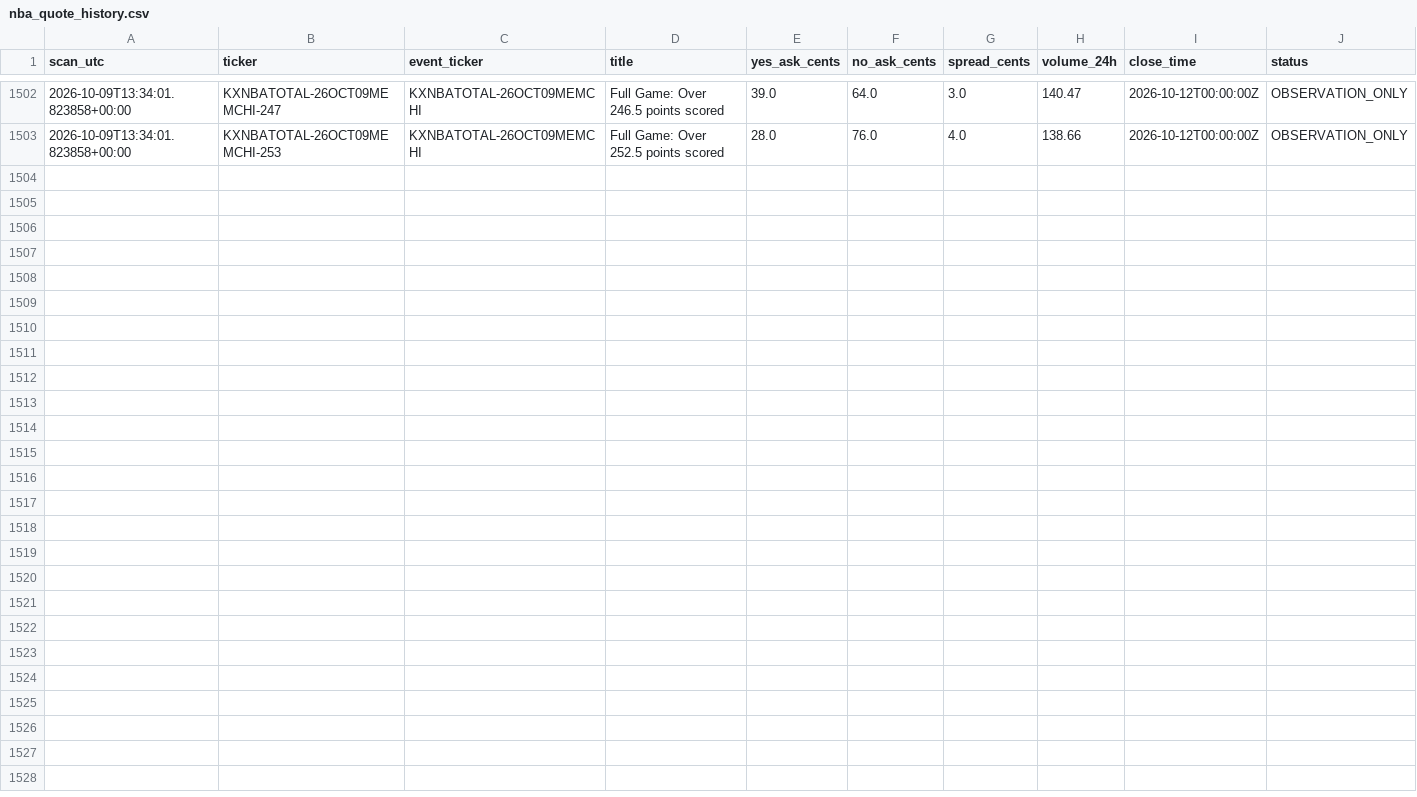
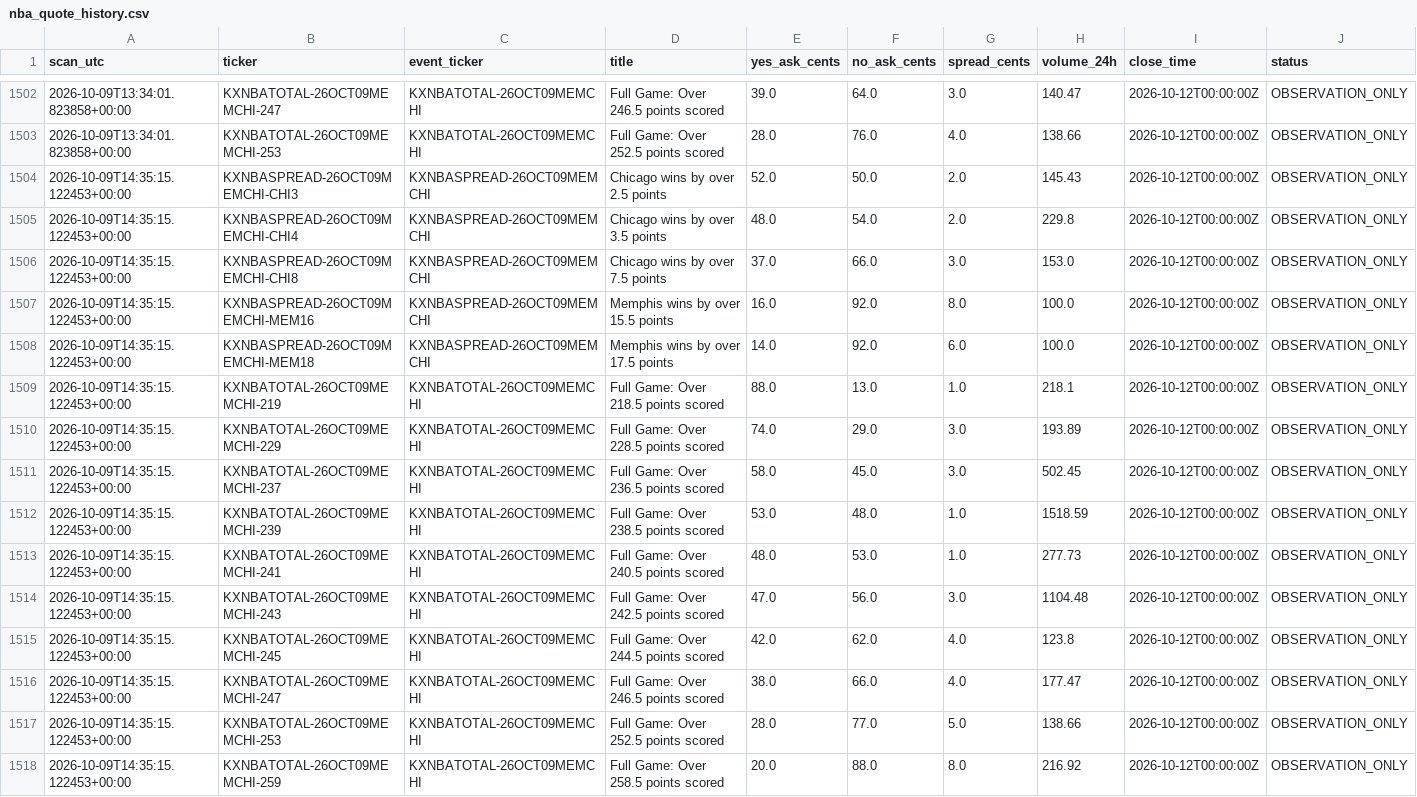
Before and after one commit to hpsyntheticoilsusa-gif/kalshi-ai-paper-trader, a CSV file: data/nba_quote_history.csv, drawn as a sheet; only a part is shown, gaps mark what is left out; the diff names each change by its address in the sheet, - before the commit and + after, or states it on an @@ line.

```diff
--- a/data/nba_quote_history.csv
+++ b/data/nba_quote_history.csv
+row 1504: 2026-10-09T14:35:15.122453+00:00 | KXNBASPREAD-26OCT09MEMCHI-CHI3 | KXNBASPREAD-26OCT09MEMCHI | Chicago wins by over 2.5 points | 52.0 | 50.0 | 2.0 | 145.43 | 2026-10-12T00:00:00Z | OBSERVATION_ONLY
+row 1505: 2026-10-09T14:35:15.122453+00:00 | KXNBASPREAD-26OCT09MEMCHI-CHI4 | KXNBASPREAD-26OCT09MEMCHI | Chicago wins by over 3.5 points | 48.0 | 54.0 | 2.0 | 229.8 | 2026-10-12T00:00:00Z | OBSERVATION_ONLY
+row 1506: 2026-10-09T14:35:15.122453+00:00 | KXNBASPREAD-26OCT09MEMCHI-CHI8 | KXNBASPREAD-26OCT09MEMCHI | Chicago wins by over 7.5 points | 37.0 | 66.0 | 3.0 | 153.0 | 2026-10-12T00:00:00Z | OBSERVATION_ONLY
+row 1507: 2026-10-09T14:35:15.122453+00:00 | KXNBASPREAD-26OCT09MEMCHI-MEM16 | KXNBASPREAD-26OCT09MEMCHI | Memphis wins by over 15.5 points | 16.0 | 92.0 | 8.0 | 100.0 | 2026-10-12T00:00:00Z | OBSERVATION_ONLY
+row 1508: 2026-10-09T14:35:15.122453+00:00 | KXNBASPREAD-26OCT09MEMCHI-MEM18 | KXNBASPREAD-26OCT09MEMCHI | Memphis wins by over 17.5 points | 14.0 | 92.0 | 6.0 | 100.0 | 2026-10-12T00:00:00Z | OBSERVATION_ONLY
+row 1509: 2026-10-09T14:35:15.122453+00:00 | KXNBATOTAL-26OCT09MEMCHI-219 | KXNBATOTAL-26OCT09MEMCHI | Full Game: Over 218.5 points scored | 88.0 | 13.0 | 1.0 | 218.1 | 2026-10-12T00:00:00Z | OBSERVATION_ONLY
+row 1510: 2026-10-09T14:35:15.122453+00:00 | KXNBATOTAL-26OCT09MEMCHI-229 | KXNBATOTAL-26OCT09MEMCHI | Full Game: Over 228.5 points scored | 74.0 | 29.0 | 3.0 | 193.89 | 2026-10-12T00:00:00Z | OBSERVATION_ONLY
+row 1511: 2026-10-09T14:35:15.122453+00:00 | KXNBATOTAL-26OCT09MEMCHI-237 | KXNBATOTAL-26OCT09MEMCHI | Full Game: Over 236.5 points scored | 58.0 | 45.0 | 3.0 | 502.45 | 2026-10-12T00:00:00Z | OBSERVATION_ONLY
+row 1512: 2026-10-09T14:35:15.122453+00:00 | KXNBATOTAL-26OCT09MEMCHI-239 | KXNBATOTAL-26OCT09MEMCHI | Full Game: Over 238.5 points scored | 53.0 | 48.0 | 1.0 | 1518.59 | 2026-10-12T00:00:00Z | OBSERVATION_ONLY
+row 1513: 2026-10-09T14:35:15.122453+00:00 | KXNBATOTAL-26OCT09MEMCHI-241 | KXNBATOTAL-26OCT09MEMCHI | Full Game: Over 240.5 points scored | 48.0 | 53.0 | 1.0 | 277.73 | 2026-10-12T00:00:00Z | OBSERVATION_ONLY
+row 1514: 2026-10-09T14:35:15.122453+00:00 | KXNBATOTAL-26OCT09MEMCHI-243 | KXNBATOTAL-26OCT09MEMCHI | Full Game: Over 242.5 points scored | 47.0 | 56.0 | 3.0 | 1104.48 | 2026-10-12T00:00:00Z | OBSERVATION_ONLY
+row 1515: 2026-10-09T14:35:15.122453+00:00 | KXNBATOTAL-26OCT09MEMCHI-245 | KXNBATOTAL-26OCT09MEMCHI | Full Game: Over 244.5 points scored | 42.0 | 62.0 | 4.0 | 123.8 | 2026-10-12T00:00:00Z | OBSERVATION_ONLY
+row 1516: 2026-10-09T14:35:15.122453+00:00 | KXNBATOTAL-26OCT09MEMCHI-247 | KXNBATOTAL-26OCT09MEMCHI | Full Game: Over 246.5 points scored | 38.0 | 66.0 | 4.0 | 177.47 | 2026-10-12T00:00:00Z | OBSERVATION_ONLY
+row 1517: 2026-10-09T14:35:15.122453+00:00 | KXNBATOTAL-26OCT09MEMCHI-253 | KXNBATOTAL-26OCT09MEMCHI | Full Game: Over 252.5 points scored | 28.0 | 77.0 | 5.0 | 138.66 | 2026-10-12T00:00:00Z | OBSERVATION_ONLY
+row 1518: 2026-10-09T14:35:15.122453+00:00 | KXNBATOTAL-26OCT09MEMCHI-259 | KXNBATOTAL-26OCT09MEMCHI | Full Game: Over 258.5 points scored | 20.0 | 88.0 | 8.0 | 216.92 | 2026-10-12T00:00:00Z | OBSERVATION_ONLY
```
Also changed, not shown: data/weather_candidates.csv, data/weather_history.csv, 13 other files.
